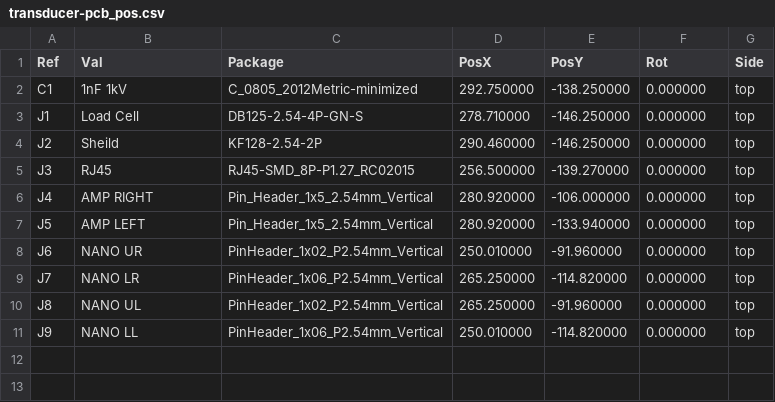
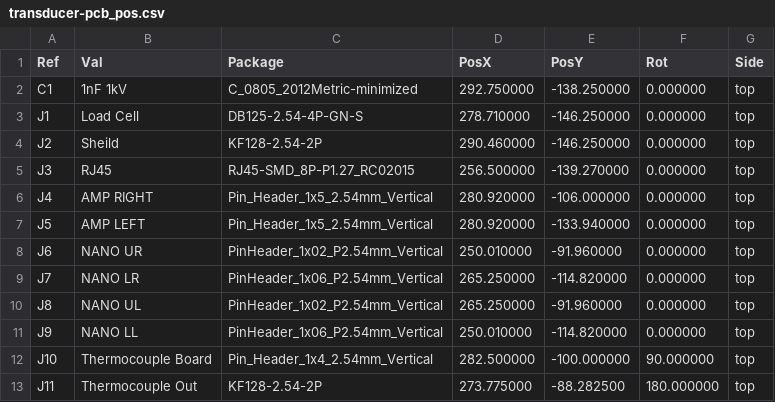
Before and after one commit to bluerobotics/pressboi, a CSV file: transducer/transducer-pcb/transducer-pcb_pos.csv, drawn as a sheet.

```diff
--- a/transducer/transducer-pcb/transducer-pcb_pos.csv
+++ b/transducer/transducer-pcb/transducer-pcb_pos.csv
@@ -11 +11,3 @@ Ref,Val,Package,PosX,PosY,Rot,Side
 "J9","NANO LL","PinHeader_1x06_P2.54mm_Vertical",250.010000,-114.820000,0.000000,top
+"J10","Thermocouple Board","Pin_Header_1x4_2.54mm_Vertical",282.500000,-100.000000,90.000000,top
+"J11","Thermocouple Out","KF128-2.54-2P",273.775000,-88.282500,180.000000,top
```
Also changed, not shown: 13 other files.
